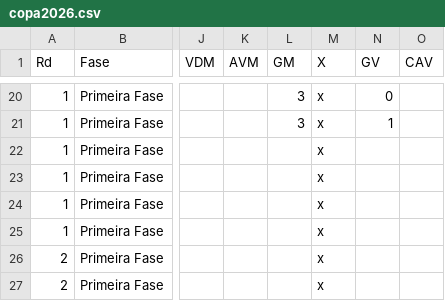
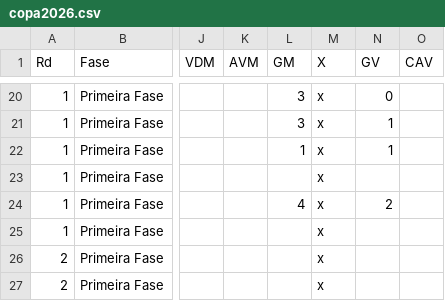
Before and after one commit to rnanalista-max/Feriados, a CSV file: copa2026.csv, drawn as a sheet; only a part is shown, gaps mark what is left out; the diff names each change by its address in the sheet, - before the commit and + after, or states it on an @@ line.

Commit message:
Atualização do CSV de Classificação de Grupos

```diff
--- a/copa2026.csv
+++ b/copa2026.csv
-L22 (GM): (empty)
+L22 (GM): 1
-N22 (GV): (empty)
+N22 (GV): 1
-L24 (GM): (empty)
+L24 (GM): 4
-N24 (GV): (empty)
+N24 (GV): 2
```
